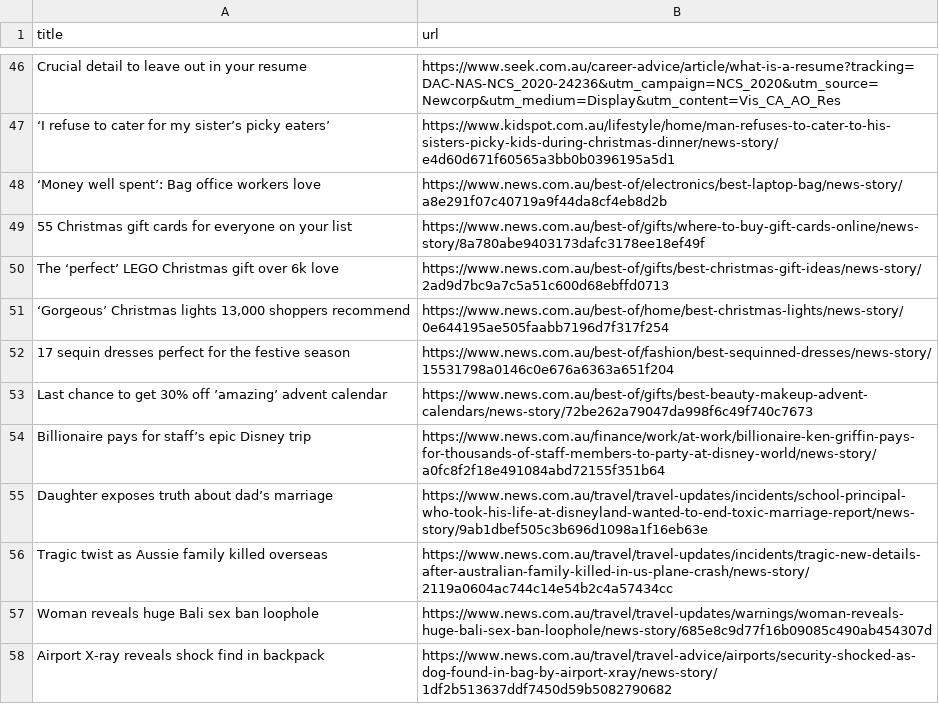
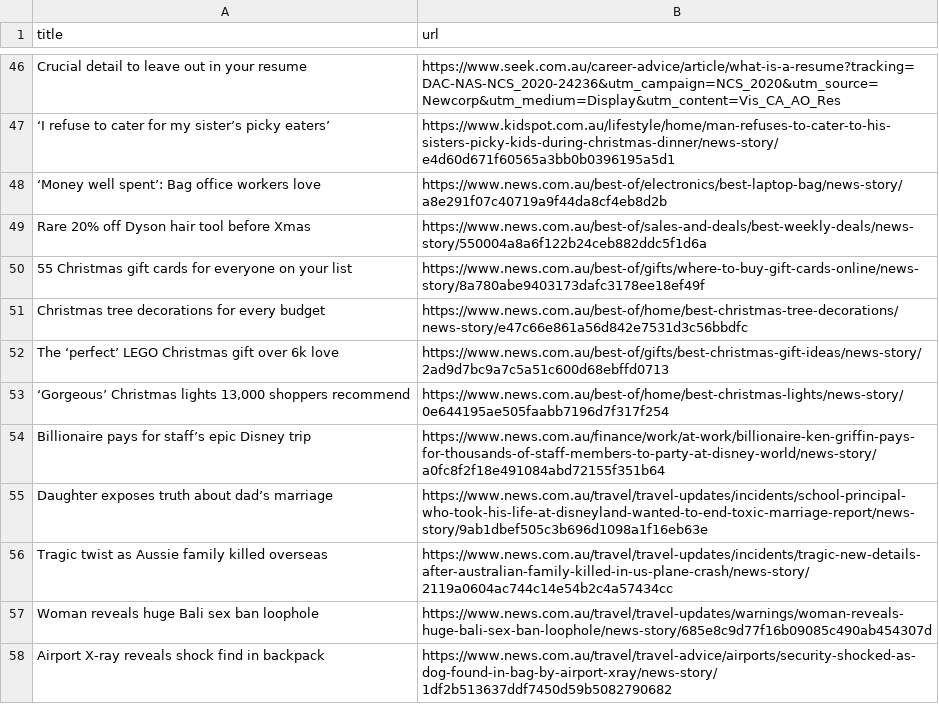
Before and after one commit to vlsachdev/automatic-scraper-news-au, a CSV file: news_au.csv, drawn as a sheet; only a part is shown, gaps mark what is left out; removed rows and columns are numbered as before the commit, all else as after; the diff covers the shown part only; the diff names each change by its address in the sheet, - before the commit and + after, or states it on an @@ line.

```diff
--- a/news_au.csv
+++ b/news_au.csv
+row 49: Rare 20% off Dyson hair tool before Xmas | https://www.news.com.au/best-of/sales-and-deals/best-weekly-deals/news-story/550004a8a6f122b24ceb882ddc5f1d6a
+row 51: Christmas tree decorations for every budget | https://www.news.com.au/best-of/home/best-christmas-tree-decorations/news-story/e47c66e861a56d842e7531d3c56bbdfc
-row 52: 17 sequin dresses perfect for the festive season | https://www.news.com.au/best-of/fashion/best-sequinned-dresses/news-story/15531798a0146c0e676a6363a651f204
-row 53: Last chance to get 30% off ’amazing’ advent calendar | https://www.news.com.au/best-of/gifts/best-beauty-makeup-advent-calendars/news-story/72be262a79047da998f6c49f740c7673
```
Also changed, not shown: 14 added rows, 14 removed rows and 12 moved rows elsewhere in this file.
